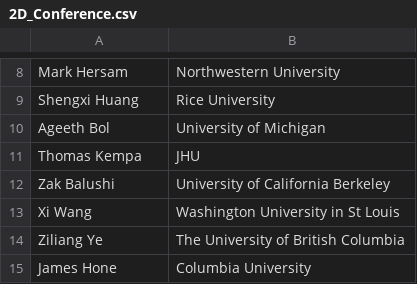
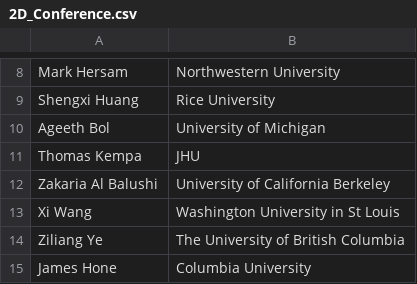
Before and after one commit to 2dtmd/tmd_conference, a CSV file: tmd_conference/_data/2D_Conference.csv, drawn as a sheet; only a part is shown, gaps mark what is left out.

Commit message:
Update 2D_Conference.csv

```diff
--- a/tmd_conference/_data/2D_Conference.csv
+++ b/tmd_conference/_data/2D_Conference.csv
@@ -11,3 +11,3 @@ Ageeth Bol, University of Michigan
 Thomas Kempa, JHU
-Zak Balushi, University of California Berkeley
+Zakaria Al Balushi, University of California Berkeley
 Xi Wang, Washington University in St Louis
```
